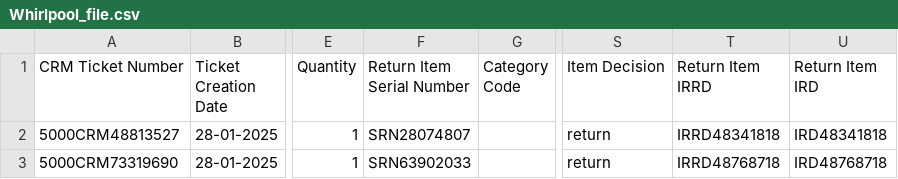
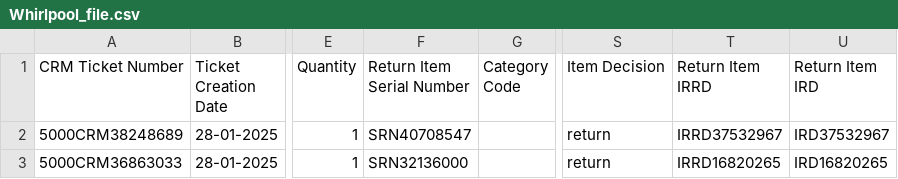
Before and after one commit to chetanp13025/whirlpool_jen, a CSV file: csv_file/Whirlpool_file.csv, drawn as a sheet; only a part is shown, gaps mark what is left out; the diff names each change by its address in the sheet, - before the commit and + after, or states it on an @@ line.

```diff
--- a/csv_file/Whirlpool_file.csv
+++ b/csv_file/Whirlpool_file.csv
-A2 (CRM Ticket Number): 5000CRM48813527
+A2 (CRM Ticket Number): 5000CRM38248689
-F2 (Return Item Serial Number): SRN28074807
+F2 (Return Item Serial Number): SRN40708547
-T2 (Return Item IRRD): IRRD48341818
+T2 (Return Item IRRD): IRRD37532967
-U2 (Return Item IRD): IRD48341818
+U2 (Return Item IRD): IRD37532967
-A3 (CRM Ticket Number): 5000CRM73319690
+A3 (CRM Ticket Number): 5000CRM36863033
-F3 (Return Item Serial Number): SRN63902033
+F3 (Return Item Serial Number): SRN32136000
-T3 (Return Item IRRD): IRRD48768718
+T3 (Return Item IRRD): IRRD16820265
-U3 (Return Item IRD): IRD48768718
+U3 (Return Item IRD): IRD16820265
```
Also changed, not shown: 5 other files.
